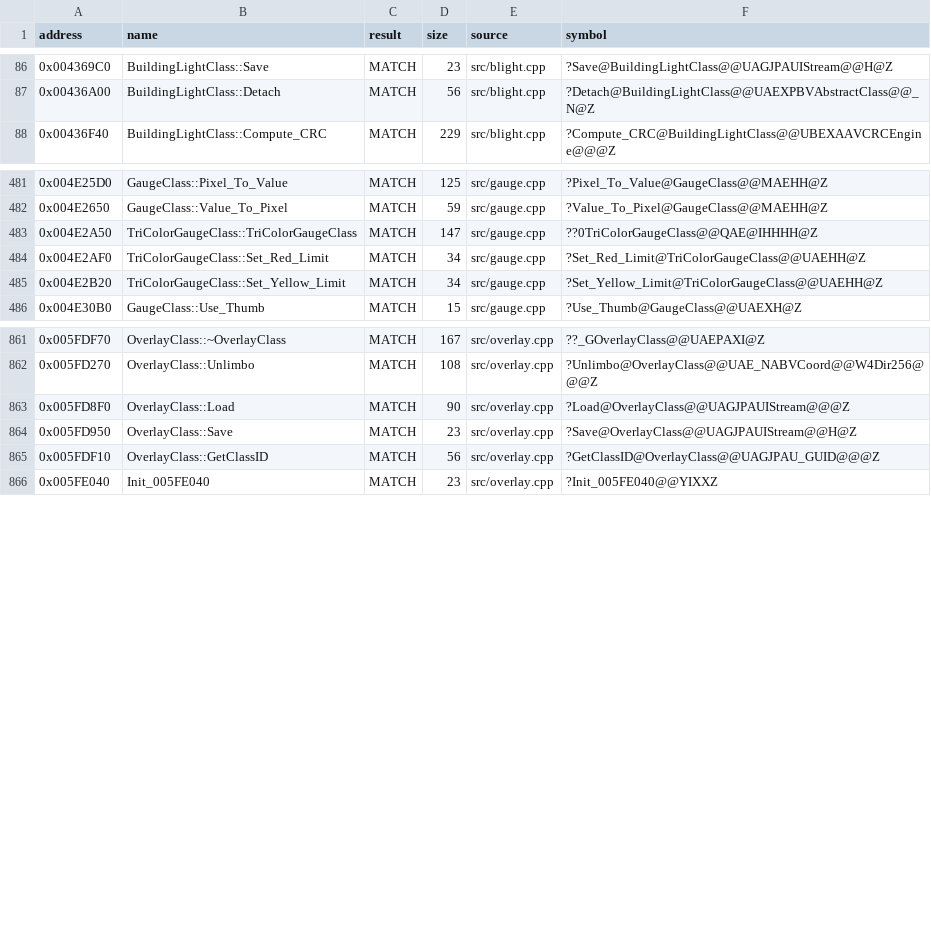
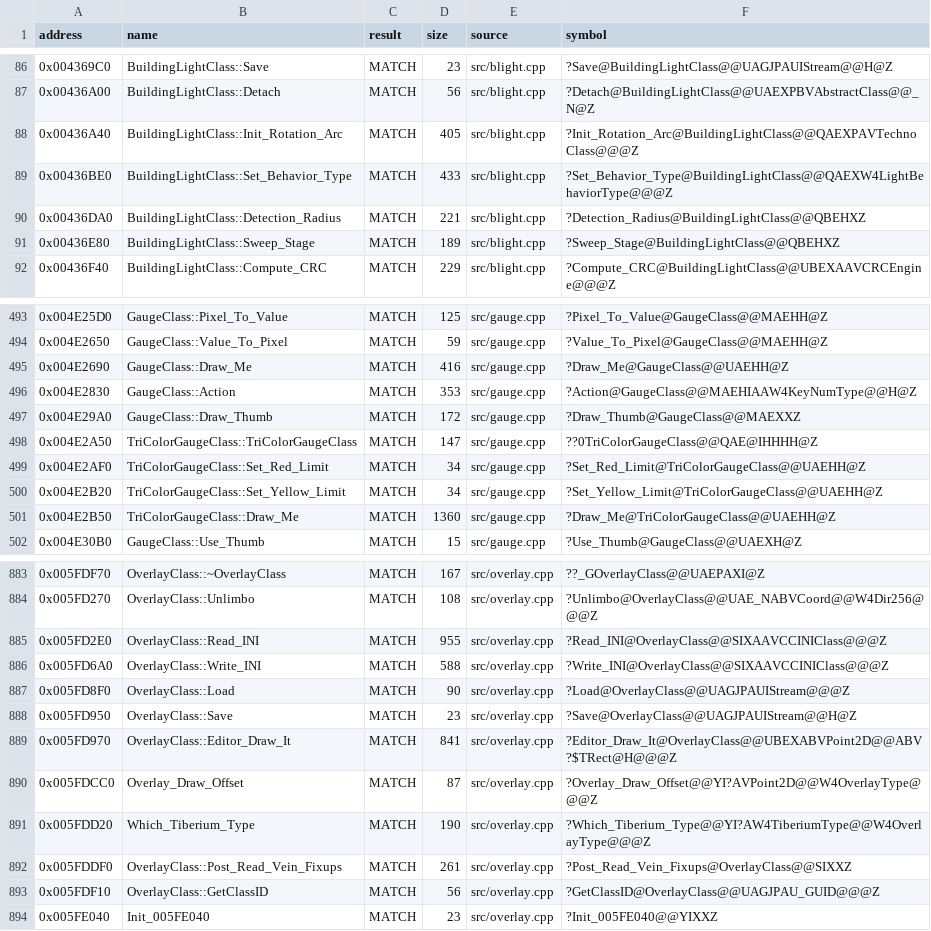
Before and after one commit to gibbo101/ra2-decomp, a CSV file: data/progress.csv, drawn as a sheet; only a part is shown, gaps mark what is left out; the diff covers the shown part only; the diff names each change by its address in the sheet, - before the commit and + after, or states it on an @@ line.

Commit message:
Give core shared headers YR's layout and land batch 1's gated functions
Thirty batch-1 functions matched only with YR's layout in headers the batch
agents could not edit. Those headers now carry YR's real members and
virtuals, with TibSun names where TS had them and YRpp names for YR's
additions: RulesClass, HouseClass, CellClass, FootClass, the file classes,
GadgetClass and its subclasses, the surfaces, ConvertClass and others,
each proven with headercheck where the class is in YRpp's layouts. All
thirty land against include/ alone.

check.py: initialiser and static-guard symbols are local to one source
file, so other files' references no longer resolve to them; unnamed
annotations print their compiler symbol so the merge gate counts them; and
a normalised instruction score is available for near misses.

```diff
--- a/data/progress.csv
+++ b/data/progress.csv
+row 88: 0x00436A40 | BuildingLightClass::Init_Rotation_Arc | MATCH | 405 | src/blight.cpp | ?Init_Rotation_Arc@BuildingLightClass@@QAEXPAVTechnoClass@@@Z
+row 89: 0x00436BE0 | BuildingLightClass::Set_Behavior_Type | MATCH | 433 | src/blight.cpp | ?Set_Behavior_Type@BuildingLightClass@@QAEXW4LightBehaviorType@@@Z
+row 90: 0x00436DA0 | BuildingLightClass::Detection_Radius | MATCH | 221 | src/blight.cpp | ?Detection_Radius@BuildingLightClass@@QBEHXZ
+row 91: 0x00436E80 | BuildingLightClass::Sweep_Stage | MATCH | 189 | src/blight.cpp | ?Sweep_Stage@BuildingLightClass@@QBEHXZ
+row 495: 0x004E2690 | GaugeClass::Draw_Me | MATCH | 416 | src/gauge.cpp | ?Draw_Me@GaugeClass@@UAEHH@Z
+row 496: 0x004E2830 | GaugeClass::Action | MATCH | 353 | src/gauge.cpp | ?Action@GaugeClass@@MAEHIAAW4KeyNumType@@H@Z
+row 497: 0x004E29A0 | GaugeClass::Draw_Thumb | MATCH | 172 | src/gauge.cpp | ?Draw_Thumb@GaugeClass@@MAEXXZ
+row 501: 0x004E2B50 | TriColorGaugeClass::Draw_Me | MATCH | 1360 | src/gauge.cpp | ?Draw_Me@TriColorGaugeClass@@UAEHH@Z
+row 885: 0x005FD2E0 | OverlayClass::Read_INI | MATCH | 955 | src/overlay.cpp | ?Read_INI@OverlayClass@@SIXAAVCCINIClass@@@Z
+row 886: 0x005FD6A0 | OverlayClass::Write_INI | MATCH | 588 | src/overlay.cpp | ?Write_INI@OverlayClass@@SIXAAVCCINIClass@@@Z
+row 889: 0x005FD970 | OverlayClass::Editor_Draw_It | MATCH | 841 | src/overlay.cpp | ?Editor_Draw_It@OverlayClass@@UBEXABVPoint2D@@ABV?$TRect@H@@@Z
+row 890: 0x005FDCC0 | Overlay_Draw_Offset | MATCH | 87 | src/overlay.cpp | ?Overlay_Draw_Offset@@YI?AVPoint2D@@W4OverlayType@@@Z
+row 891: 0x005FDD20 | Which_Tiberium_Type | MATCH | 190 | src/overlay.cpp | ?Which_Tiberium_Type@@YI?AW4TiberiumType@@W4OverlayType@@@Z
+row 892: 0x005FDDF0 | OverlayClass::Post_Read_Vein_Fixups | MATCH | 261 | src/overlay.cpp | ?Post_Read_Vein_Fixups@OverlayClass@@SIXXZ
```
Also changed, not shown: 15 added rows elsewhere in this file, 44 other files.
